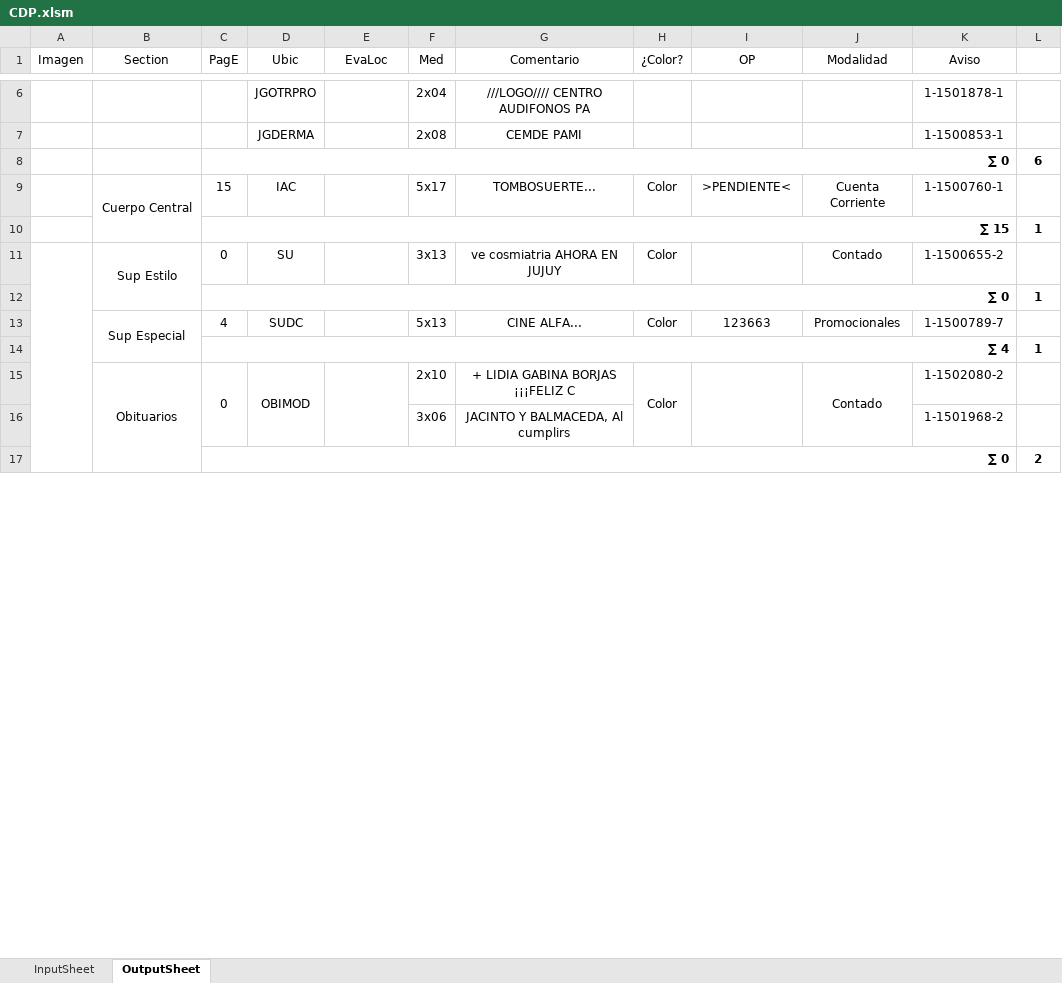
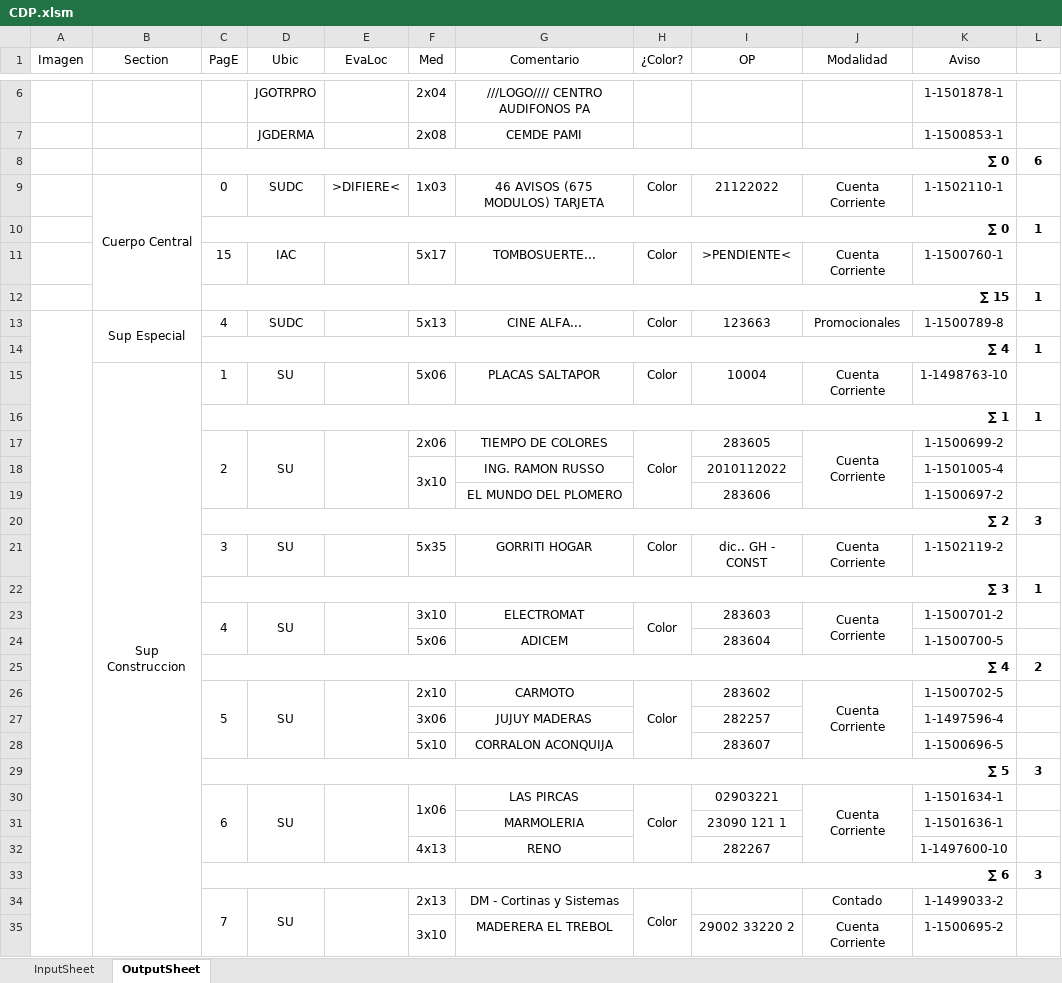
Before and after one commit to zherar7ordoya/AP5, an Excel workbook: Xtras/MSExcel/CDP.xlsm, sheet OutputSheet, drawn as a sheet; only a part is shown, gaps mark what is left out; values as stored, in another font and other column widths than the file's, no borders; conditional formats not drawn; removed rows and columns are numbered as before the commit, all else as after; the diff covers the shown part only; the diff names each change by its address in the sheet, - before the commit and + after, or states it on an @@ line.

```diff
--- a/Xtras/MSExcel/CDP.xlsm (sheet OutputSheet)
+++ b/Xtras/MSExcel/CDP.xlsm (sheet OutputSheet)
+row 9:  | Cuerpo Central | 0 | SUDC | >DIFIERE< | 1x03 | 46 AVISOS (675 MODULOS) TARJETA | Color | 21122022 | Cuenta Corriente | 1-1502110-1 | 1
@@ row 12 moved to row 10: ∑ 0 @@
-B11 (Section): Cuerpo Central
+B11 (Section): (empty)
-B9:B10 merged
-row 11:  | Sup Estilo | 0 | SU |  | 3x13 | ve cosmiatria AHORA EN JUJUY | Color |  | Contado | 1-1500655-2 | 1
+A13:A106 merged
-K13 (Aviso): 1-1500789-7
+K13 (Aviso): 1-1500789-8
-row 15:  | Obituarios | 0 | OBIMOD |  | 2x10 | + LIDIA GABINA BORJAS ¡¡¡FELIZ C | Color |  | Contado | 1-1502080-2 | 1
-row 16:  |  |  |  |  | 3x06 | JACINTO Y BALMACEDA, Al cumplirs |  |  |  | 1-1501968-2 | 1
+row 15:  | Sup Construccion | 1 | SU |  | 5x06 | PLACAS SALTAPOR | Color | 10004 | Cuenta Corriente | 1-1498763-10 | 1
+row 16:  |  | ∑ 1 |  |  |  |  |  |  |  |  | 1
+row 17:  |  | 2 | SU |  | 2x06 | TIEMPO DE COLORES | Color | 283605 | Cuenta Corriente | 1-1500699-2 | 1
+row 18:  |  |  |  |  | 3x10 | ING. RAMON RUSSO |  | 2010112022 |  | 1-1501005-4 | 1
+row 19:  |  |  |  |  |  | EL MUNDO DEL PLOMERO |  | 283606 |  | 1-1500697-2 | 1
+row 20:  |  | ∑ 2 |  |  |  |  |  |  |  |  | 3
+row 21:  |  | 3 | SU |  | 5x35 | GORRITI HOGAR | Color | dic.. GH - CONST | Cuenta Corriente | 1-1502119-2 | 1
+row 22:  |  | ∑ 3 |  |  |  |  |  |  |  |  | 1
+row 23:  |  | 4 | SU |  | 3x10 | ELECTROMAT | Color | 283603 | Cuenta Corriente | 1-1500701-2 | 1
+row 24:  |  |  |  |  | 5x06 | ADICEM |  | 283604 |  | 1-1500700-5 | 1
-C25 (PagE): ∑ 0
+C25 (PagE): ∑ 4
+row 26:  |  | 5 | SU |  | 2x10 | CARMOTO | Color | 283602 | Cuenta Corriente | 1-1500702-5 | 1
+row 27:  |  |  |  |  | 3x06 | JUJUY MADERAS |  | 282257 |  | 1-1497596-4 | 1
+row 28:  |  |  |  |  | 5x10 | CORRALON ACONQUIJA |  | 283607 |  | 1-1500696-5 | 1
+row 29:  |  | ∑ 5 |  |  |  |  |  |  |  |  | 3
+row 30:  |  | 6 | SU |  | 1x06 | LAS PIRCAS | Color | 02903221 | Cuenta Corriente | 1-1501634-1 | 1
+row 31:  |  |  |  |  |  | MARMOLERIA |  | 23090 121 1 |  | 1-1501636-1 | 1
+row 32:  |  |  |  |  | 4x13 | RENO |  | 282267 |  | 1-1497600-10 | 1
+row 33:  |  | ∑ 6 |  |  |  |  |  |  |  |  | 3
+row 34:  |  | 7 | SU |  | 2x13 | DM - Cortinas y Sistemas | Color |  | Contado | 1-1499033-2 | 1
+row 35:  |  |  |  |  | 3x10 | MADERERA EL TREBOL |  | 29002 33220 2 | Cuenta Corriente | 1-1500695-2 | 1
```
Also changed, not shown: 32 added rows, 13 removed rows, 35 edited cells and merged cells elsewhere in this sheet, hidden cells, 4 other files.
